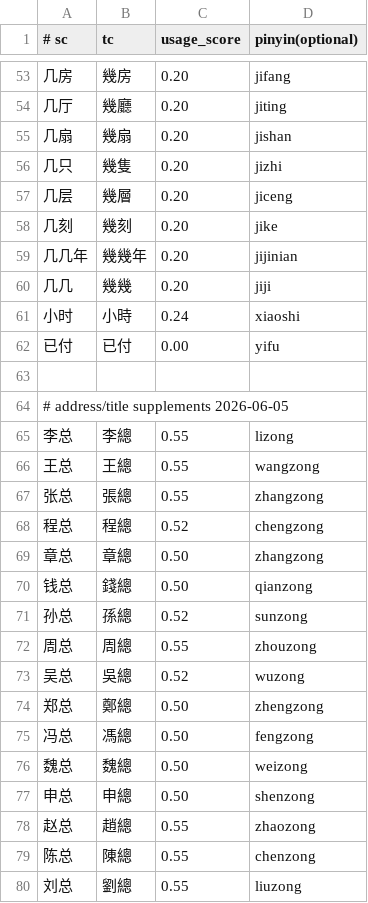
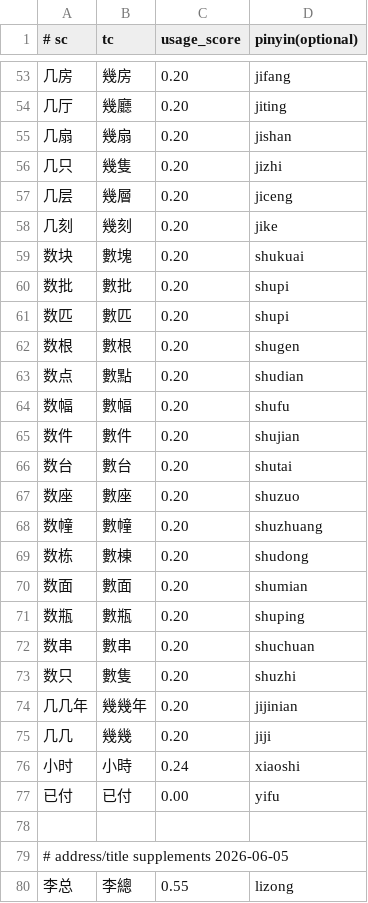
Before and after one commit to shenmin/cassotis-lexicon, a TSV file: manifests/curated_daily_supplement_phrases.tsv, drawn as a sheet; only a part is shown, gaps mark what is left out; the shorter side is filled out with more unchanged rows; the diff names each change by its address in the sheet, - before the commit and + after, or states it on an @@ line.

```diff
--- a/manifests/curated_daily_supplement_phrases.tsv
+++ b/manifests/curated_daily_supplement_phrases.tsv
+row 59: 数块 | 數塊 | 0.20 | shukuai
+row 60: 数批 | 數批 | 0.20 | shupi
+row 61: 数匹 | 數匹 | 0.20 | shupi
+row 62: 数根 | 數根 | 0.20 | shugen
+row 63: 数点 | 數點 | 0.20 | shudian
+row 64: 数幅 | 數幅 | 0.20 | shufu
+row 65: 数件 | 數件 | 0.20 | shujian
+row 66: 数台 | 數台 | 0.20 | shutai
+row 67: 数座 | 數座 | 0.20 | shuzuo
+row 68: 数幢 | 數幢 | 0.20 | shuzhuang
+row 69: 数栋 | 數棟 | 0.20 | shudong
+row 70: 数面 | 數面 | 0.20 | shumian
+row 71: 数瓶 | 數瓶 | 0.20 | shuping
+row 72: 数串 | 數串 | 0.20 | shuchuan
+row 73: 数只 | 數隻 | 0.20 | shuzhi
```
Also changed, not shown: manifests/curated_daily_phrases.tsv, 10 other files.
